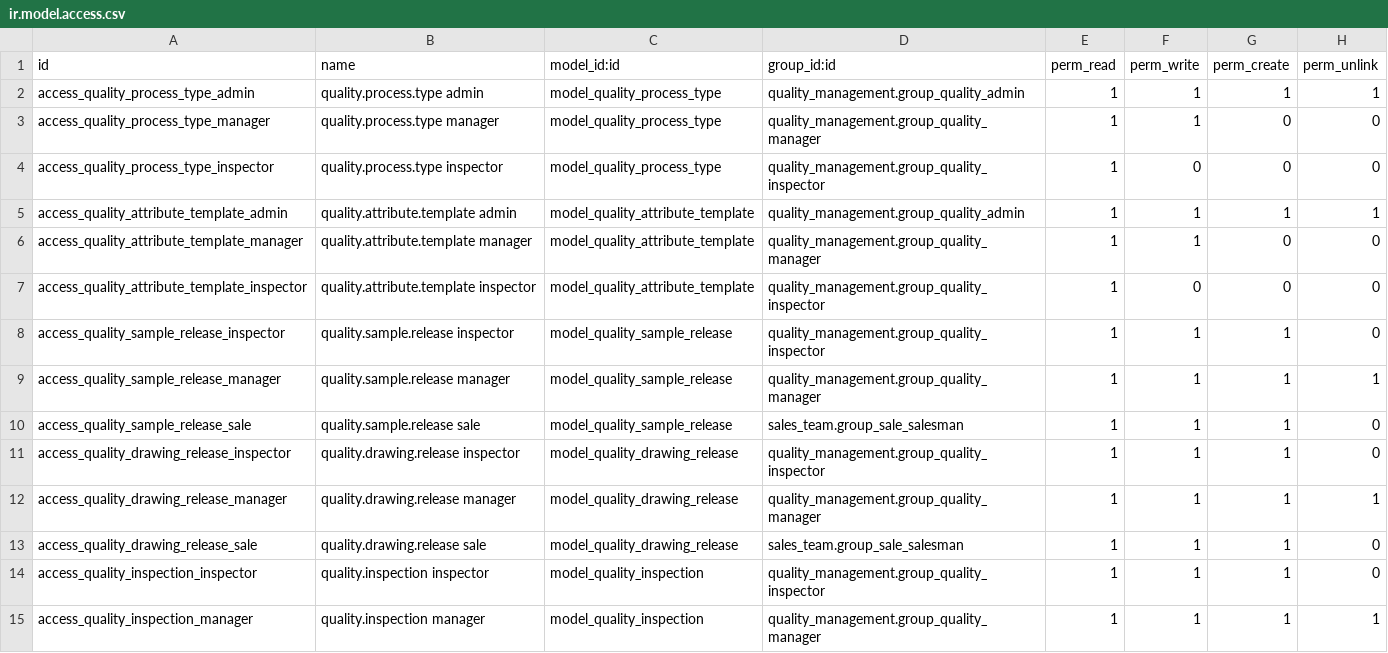
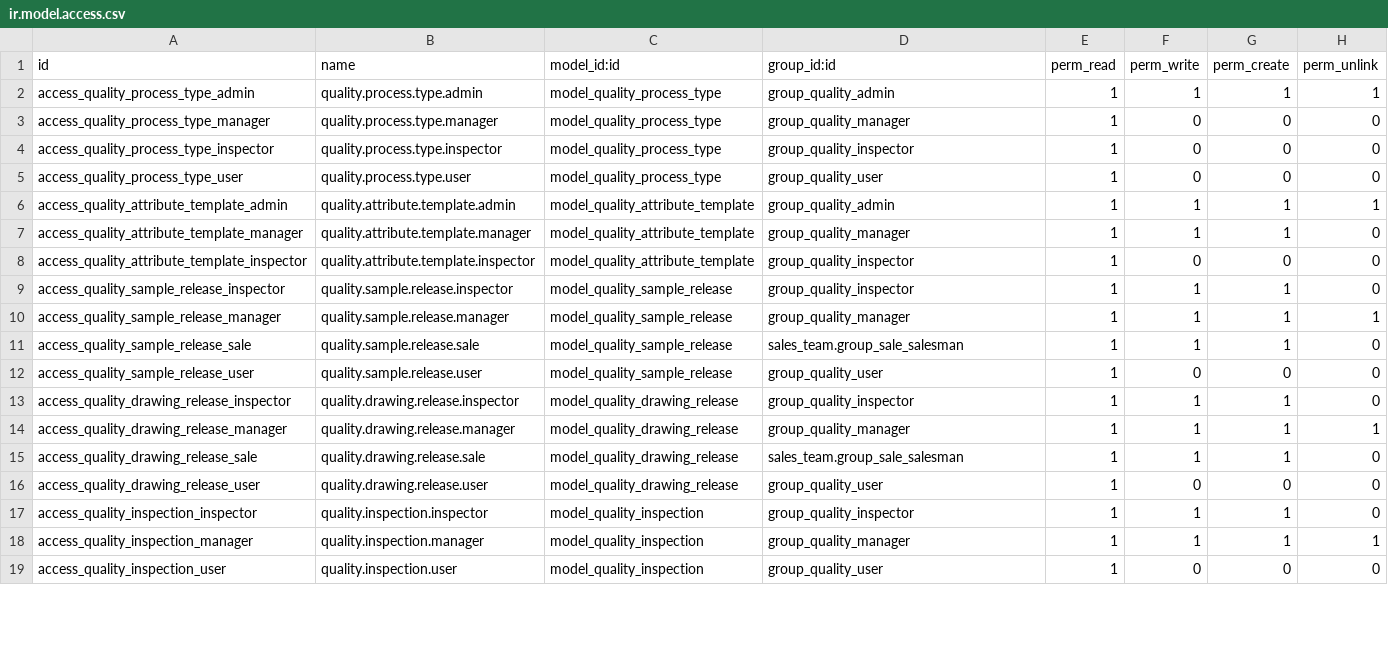
Before and after one commit to antonioqueb/quality_management, a CSV file: security/ir.model.access.csv, drawn as a sheet; only a part is shown; the diff covers the shown part only.

```diff
--- a/security/ir.model.access.csv
+++ b/security/ir.model.access.csv
@@ -1,15 +1,19 @@
 id,name,model_id:id,group_id:id,perm_read,perm_write,perm_create,perm_unlink
-access_quality_process_type_admin,quality.process.type admin,model_quality_process_type,quality_management.group_quality_admin,1,1,1,1
-access_quality_process_type_manager,quality.process.type manager,model_quality_process_type,quality_management.group_quality_manager,1,1,0,0
-access_quality_process_type_inspector,quality.process.type inspector,model_quality_process_type,quality_management.group_quality_inspector,1,0,0,0
-access_quality_attribute_template_admin,quality.attribute.template admin,model_quality_attribute_template,quality_management.group_quality_admin,1,1,1,1
-access_quality_attribute_template_manager,quality.attribute.template manager,model_quality_attribute_template,quality_management.group_quality_manager,1,1,0,0
-access_quality_attribute_template_inspector,quality.attribute.template inspector,model_quality_attribute_template,quality_management.group_quality_inspector,1,0,0,0
-access_quality_sample_release_inspector,quality.sample.release inspector,model_quality_sample_release,quality_management.group_quality_inspector,1,1,1,0
-access_quality_sample_release_manager,quality.sample.release manager,model_quality_sample_release,quality_management.group_quality_manager,1,1,1,1
-access_quality_sample_release_sale,quality.sample.release sale,model_quality_sample_release,sales_team.group_sale_salesman,1,1,1,0
-access_quality_drawing_release_inspector,quality.drawing.release inspector,model_quality_drawing_release,quality_management.group_quality_inspector,1,1,1,0
-access_quality_drawing_release_manager,quality.drawing.release manager,model_quality_drawing_release,quality_management.group_quality_manager,1,1,1,1
-access_quality_drawing_release_sale,quality.drawing.release sale,model_quality_drawing_release,sales_team.group_sale_salesman,1,1,1,0
-access_quality_inspection_inspector,quality.inspection inspector,model_quality_inspection,quality_management.group_quality_inspector,1,1,1,0
-access_quality_inspection_manager,quality.inspection manager,model_quality_inspection,quality_management.group_quality_manager,1,1,1,1
+access_quality_process_type_admin,quality.process.type.admin,model_quality_process_type,group_quality_admin,1,1,1,1
+access_quality_process_type_manager,quality.process.type.manager,model_quality_process_type,group_quality_manager,1,0,0,0
+access_quality_process_type_inspector,quality.process.type.inspector,model_quality_process_type,group_quality_inspector,1,0,0,0
+access_quality_process_type_user,quality.process.type.user,model_quality_process_type,group_quality_user,1,0,0,0
+access_quality_attribute_template_admin,quality.attribute.template.admin,model_quality_attribute_template,group_quality_admin,1,1,1,1
+access_quality_attribute_template_manager,quality.attribute.template.manager,model_quality_attribute_template,group_quality_manager,1,1,1,0
+access_quality_attribute_template_inspector,quality.attribute.template.inspector,model_quality_attribute_template,group_quality_inspector,1,0,0,0
+access_quality_sample_release_inspector,quality.sample.release.inspector,model_quality_sample_release,group_quality_inspector,1,1,1,0
+access_quality_sample_release_manager,quality.sample.release.manager,model_quality_sample_release,group_quality_manager,1,1,1,1
+access_quality_sample_release_sale,quality.sample.release.sale,model_quality_sample_release,sales_team.group_sale_salesman,1,1,1,0
+access_quality_sample_release_user,quality.sample.release.user,model_quality_sample_release,group_quality_user,1,0,0,0
+access_quality_drawing_release_inspector,quality.drawing.release.inspector,model_quality_drawing_release,group_quality_inspector,1,1,1,0
+access_quality_drawing_release_manager,quality.drawing.release.manager,model_quality_drawing_release,group_quality_manager,1,1,1,1
+access_quality_drawing_release_sale,quality.drawing.release.sale,model_quality_drawing_release,sales_team.group_sale_salesman,1,1,1,0
+access_quality_drawing_release_user,quality.drawing.release.user,model_quality_drawing_release,group_quality_user,1,0,0,0
+access_quality_inspection_inspector,quality.inspection.inspector,model_quality_inspection,group_quality_inspector,1,1,1,0
+access_quality_inspection_manager,quality.inspection.manager,model_quality_inspection,group_quality_manager,1,1,1,1
+access_quality_inspection_user,quality.inspection.user,model_quality_inspection,group_quality_user,1,0,0,0
```
Also changed, not shown: 4 added rows, 2 removed rows and 34 edited cells elsewhere in this file, 2 other files.
